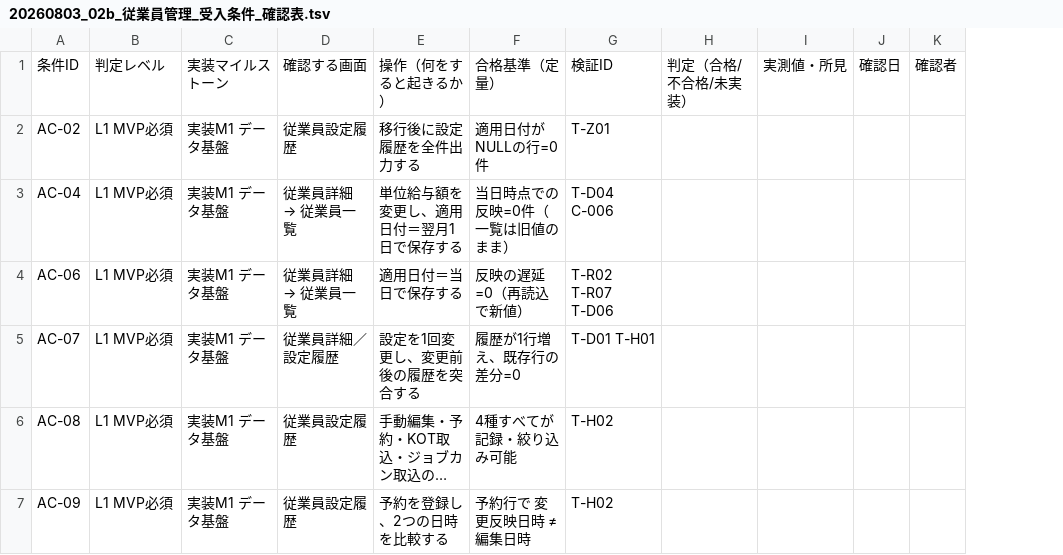
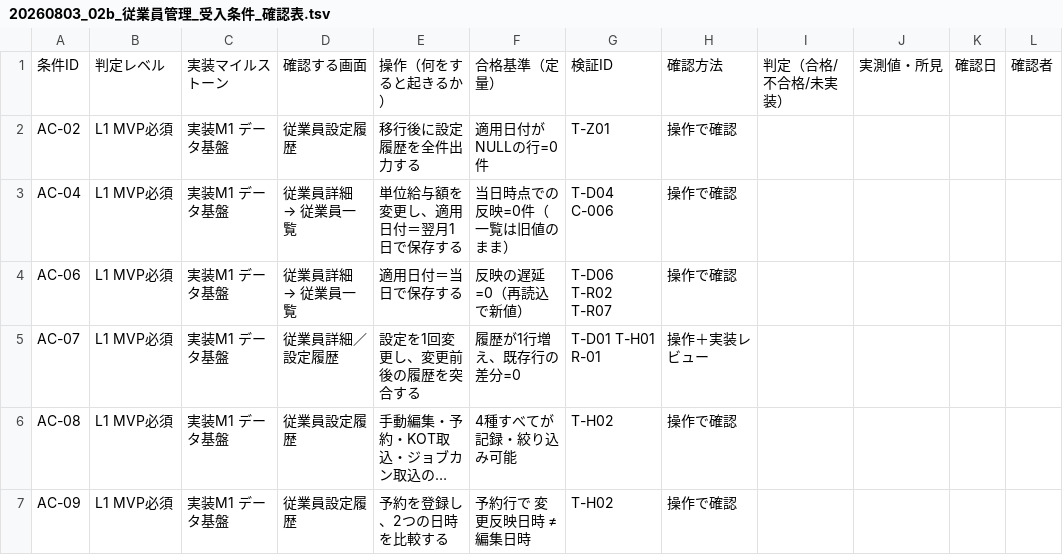
Before and after one commit to suguru789987/rakmy-employee-mgmt-spec, a TSV file: 20260803_02b_従業員管理_受入条件_確認表.tsv, drawn as a sheet; only a part is shown; long unchanged cells end in …; the diff covers the shown part only; the diff names each change by its address in the sheet, - before the commit and + after, or states it on an @@ line.

```diff
--- a/20260803_02b_従業員管理_受入条件_確認表.tsv
+++ b/20260803_02b_従業員管理_受入条件_確認表.tsv
+column H, rows 1-7: 確認方法 | 操作で確認 | 操作で確認 | 操作で確認 | 操作＋実装レビュー | 操作で確認 | 操作で確認
-G4: T-R02 T-R07 T-D06
+G4: T-D06 T-R02 T-R07
-G5: T-D01 T-H01
+G5: T-D01 T-H01 R-01
```
Also changed, not shown: 15 edited cells elsewhere in this file, 20260803_02_従業員管理_受入条件表.tsv, 20260803_03_従業員管理_検証プラン.tsv, 3 other files.
